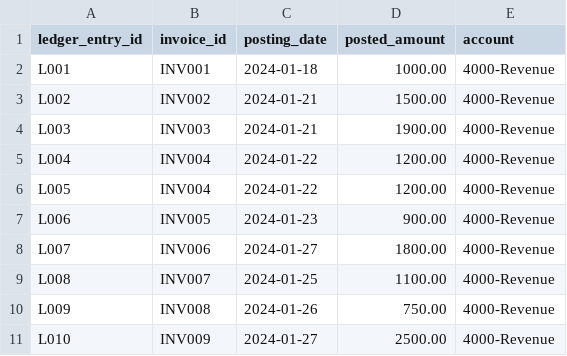
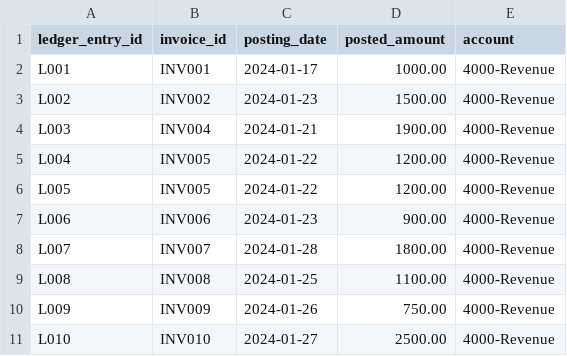
Before and after one commit to tkorzhan1995/Finance-Operations-Reconciliation-Pipeline, a CSV file: data/raw/ledger.csv, drawn as a sheet.

Commit message:
Add ledger.csv with initial ledger entries

```diff
--- a/data/raw/ledger.csv
+++ b/data/raw/ledger.csv
@@ -1,11 +1,11 @@
 ledger_entry_id,invoice_id,posting_date,posted_amount,account
-L001,INV001,2024-01-18,1000.00,4000-Revenue
-L002,INV002,2024-01-21,1500.00,4000-Revenue
-L003,INV003,2024-01-21,1900.00,4000-Revenue
-L004,INV004,2024-01-22,1200.00,4000-Revenue
-L005,INV004,2024-01-22,1200.00,4000-Revenue
-L006,INV005,2024-01-23,900.00,4000-Revenue
-L007,INV006,2024-01-27,1800.00,4000-Revenue
-L008,INV007,2024-01-25,1100.00,4000-Revenue
-L009,INV008,2024-01-26,750.00,4000-Revenue
-L010,INV009,2024-01-27,2500.00,4000-Revenue
+L001,INV001,2024-01-17,1000.00,4000-Revenue
+L002,INV002,2024-01-23,1500.00,4000-Revenue
+L003,INV004,2024-01-21,1900.00,4000-Revenue
+L004,INV005,2024-01-22,1200.00,4000-Revenue
+L005,INV005,2024-01-22,1200.00,4000-Revenue
+L006,INV006,2024-01-23,900.00,4000-Revenue
+L007,INV007,2024-01-28,1800.00,4000-Revenue
+L008,INV008,2024-01-25,1100.00,4000-Revenue
+L009,INV009,2024-01-26,750.00,4000-Revenue
+L010,INV010,2024-01-27,2500.00,4000-Revenue
```
